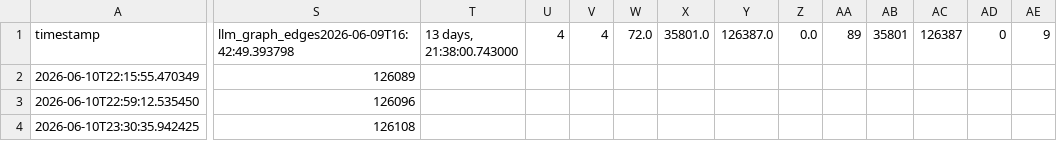
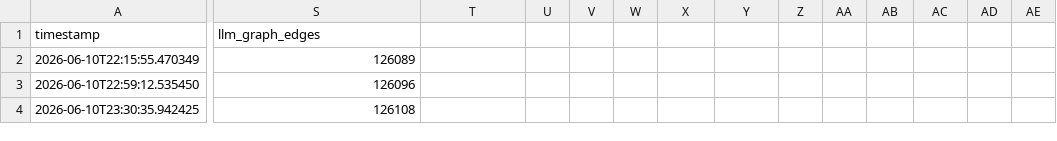
Before and after one commit to RickvGrootveld/continuous-software-traceability-thesis, a CSV file: results/correctness_simulation/log_run_results_qwen.csv, drawn as a sheet; only a part is shown, gaps mark what is left out; the diff covers the shown part only; the diff names each change by its address in the sheet, - before the commit and + after, or states it on an @@ line.

```diff
--- a/results/correctness_simulation/log_run_results_qwen.csv
+++ b/results/correctness_simulation/log_run_results_qwen.csv
-S1: llm_graph_edges2026-06-09T16:42:49.393798
+S1: llm_graph_edges
-T1: 13 days, 21:38:00.743000
+T1: (empty)
-U1: 4
+U1: (empty)
-V1: 4
+V1: (empty)
-W1: 72.0
+W1: (empty)
-X1: 35801.0
+X1: (empty)
-Y1: 126387.0
+Y1: (empty)
-Z1: 0.0
+Z1: (empty)
-AA1: 89
+AA1: (empty)
-AB1: 35801
+AB1: (empty)
-AC1: 126387
+AC1: (empty)
-AD1: 0
+AD1: (empty)
-AE1: 9
+AE1: (empty)
```
Also changed, not shown: 6 edited cells elsewhere in this file, figures_v2/R22_summary_table.csv, results/correctness_simulation/log_run_results_gpt.csv, 48 other files.
